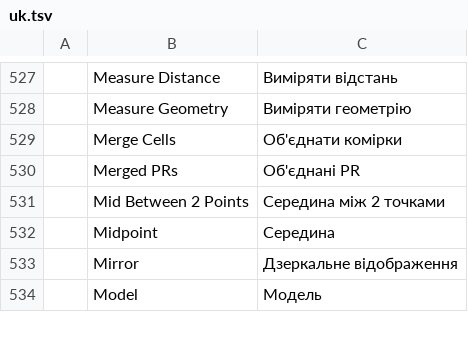
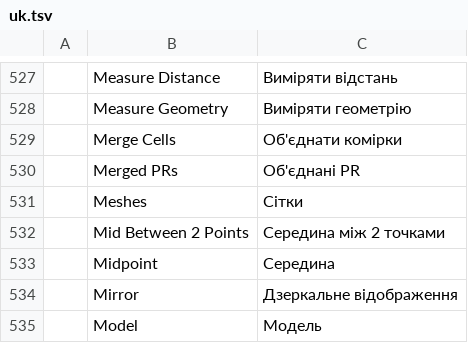
Before and after one commit to JareckiJ/cadcraft, a TSV file: crates/ui-egui/src/i18n/uk.tsv, drawn as a sheet; only a part is shown, gaps mark what is left out.

```diff
--- a/crates/ui-egui/src/i18n/uk.tsv
+++ b/crates/ui-egui/src/i18n/uk.tsv
@@ -530,2 +530,3 @@
 	Merged PRs	Об'єднані PR
+	Meshes	Сітки
 	Mid Between 2 Points	Середина між 2 точками
```
Also changed, not shown: 4 other files.
